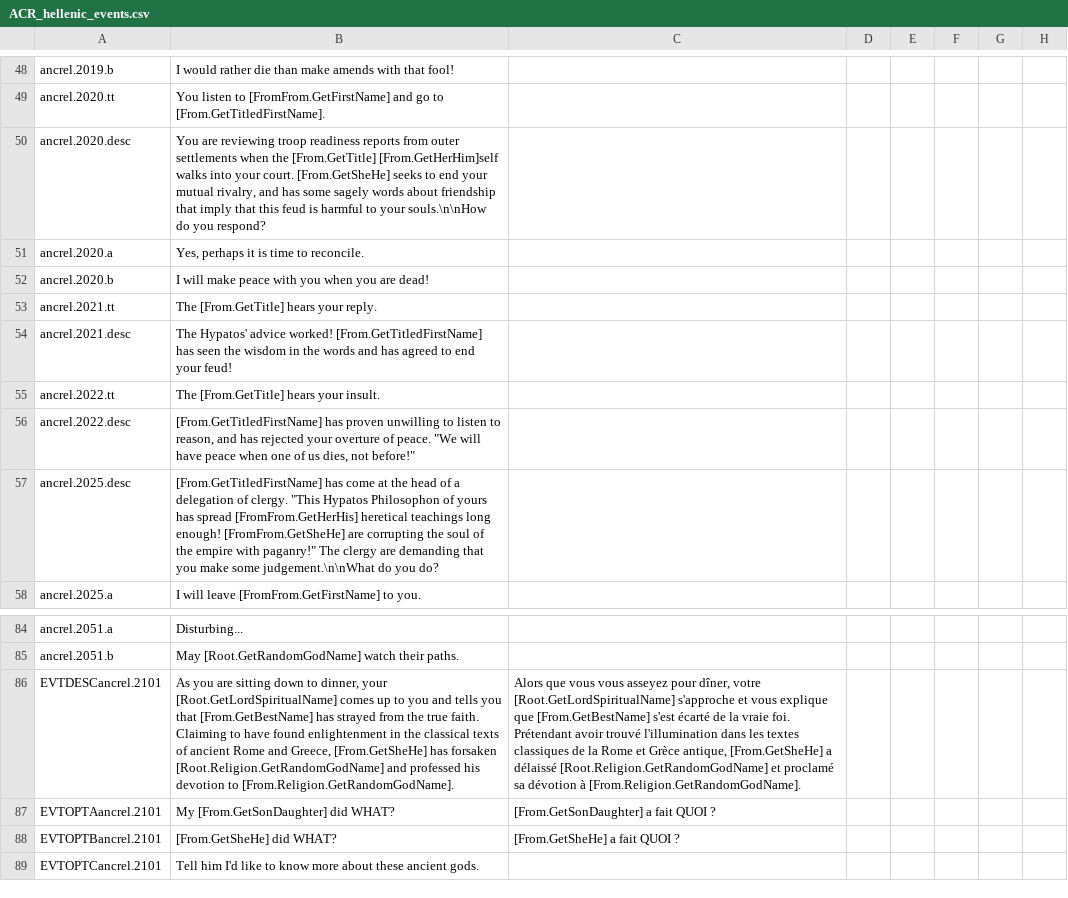
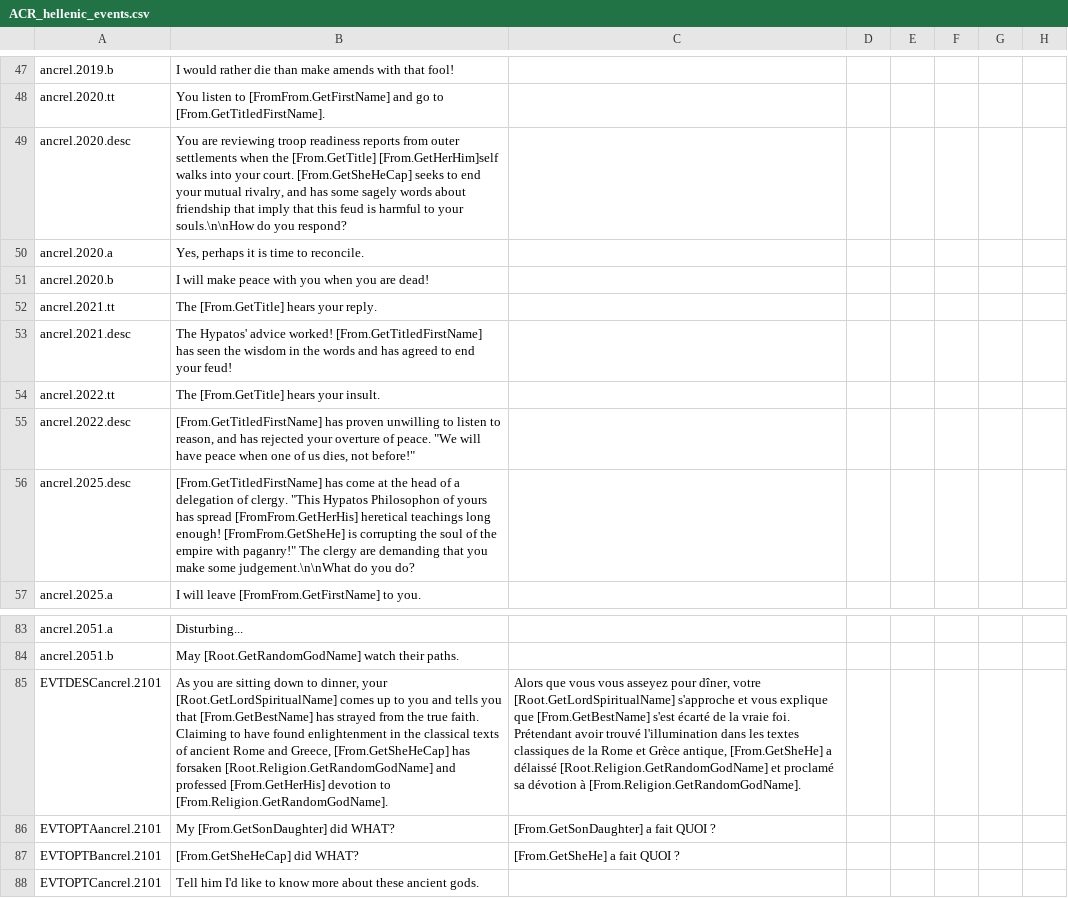
Before and after one commit to Superpat/ancientreligions, a CSV file: AncientReligions/localisation/ACR_hellenic_events.csv, drawn as a sheet; only a part is shown, gaps mark what is left out; addresses are those after the commit; the diff covers the shown part only; the diff names each change by its address in the sheet, - before the commit and + after, or states it on an @@ line.

```diff
--- a/AncientReligions/localisation/ACR_hellenic_events.csv
+++ b/AncientReligions/localisation/ACR_hellenic_events.csv
-B49: …your court. [From.GetSheHe] seeks to…
+B49: …your court. [From.GetSheHeCap] seeks to…
-B56: …enough! [FromFrom.GetSheHe] are corrupting the…
+B56: …enough! [FromFrom.GetSheHe] is corrupting the…
-B85: …and Greece, [From.GetSheHe] has forsaken [Root.Religion.GetRandomGodName] and professed his devotion to…
+B85: …and Greece, [From.GetSheHeCap] has forsaken [Root.Religion.GetRandomGodName] and professed [From.GetHerHis] devotion to…
-B87: [From.GetSheHe] did WHAT?
+B87: [From.GetSheHeCap] did WHAT?
```
Also changed, not shown: 1 removed row and 13 edited cells elsewhere in this file, AncientReligions/localisation/ACR_hellenic.csv, 7 other files.
